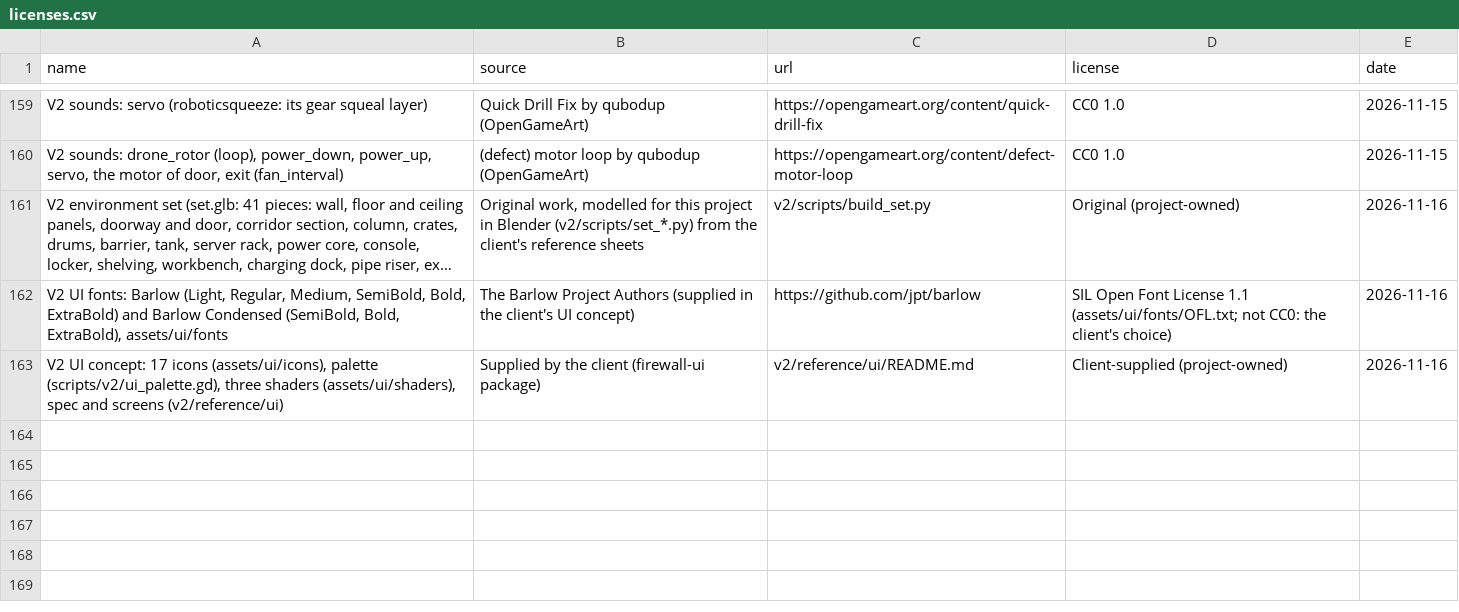
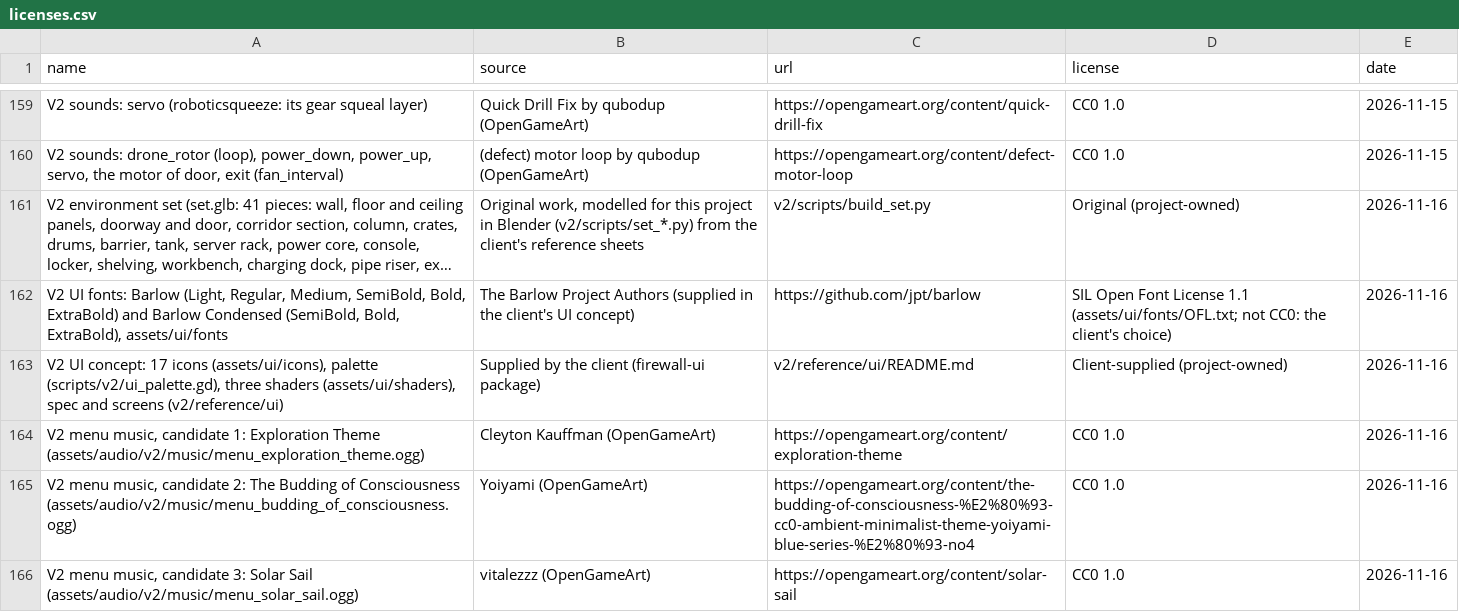
Before and after one commit to willsertorio/godot-blender, a CSV file: licenses.csv, drawn as a sheet; only a part is shown, gaps mark what is left out; long unchanged cells end in ….

```diff
--- a/licenses.csv
+++ b/licenses.csv
@@ -163 +163,4 @@ V2 sounds: servo (roboticsqueeze: its gear squeal layer),Quick Drill Fix by qubo
 "V2 UI concept: 17 icons (assets/ui/icons), palette (scripts/v2/ui_palette.gd), three shaders (assets/ui/shaders), spec and screens (v2/reference/ui)",Supplied by the client (firewall-ui package),v2/reference/ui/README.md,Client-supplied (project-owned),2026-11-16
+"V2 menu music, candidate 1: Exploration Theme (assets/audio/v2/music/menu_exploration_theme.ogg)",Cleyton Kauffman (OpenGameArt),https://opengameart.org/content/exploration-theme,CC0 1.0,2026-11-16
+"V2 menu music, candidate 2: The Budding of Consciousness (assets/audio/v2/music/menu_budding_of_consciousness.ogg)",Yoiyami (OpenGameArt),https://opengameart.org/content/the-budding-of-consciousness-%E2%80%93-cc0-ambient-minimalist-theme-yoiyami-blue-series-%E2%80%93-no4,CC0 1.0,2026-11-16
+"V2 menu music, candidate 3: Solar Sail (assets/audio/v2/music/menu_solar_sail.ogg)",vitalezzz (OpenGameArt),https://opengameart.org/content/solar-sail,CC0 1.0,2026-11-16
```
Also changed, not shown: 17 other files.
